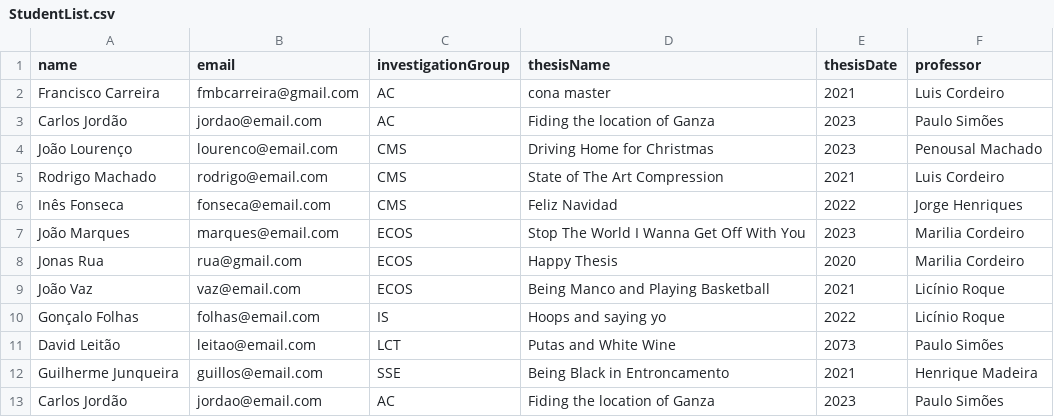
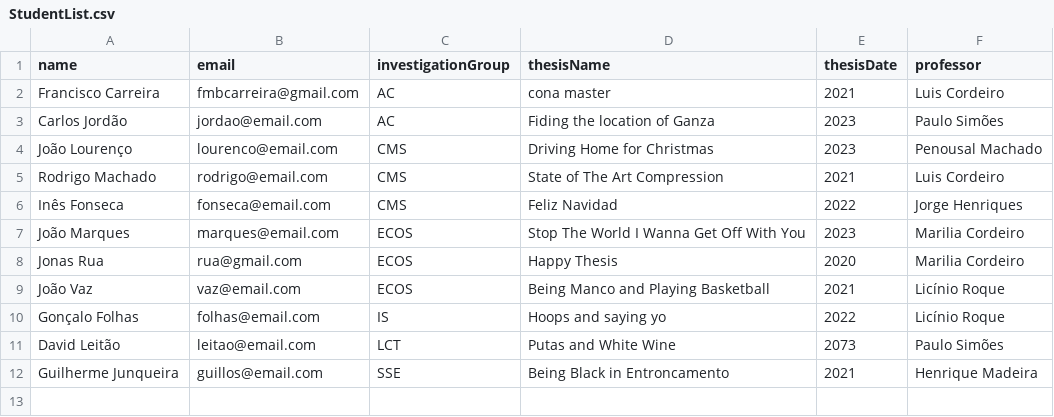
Before and after one commit to carreiradotdev/ProjetoPOO2021, a CSV file: StudentList.csv, drawn as a sheet; the diff names each change by its address in the sheet, - before the commit and + after, or states it on an @@ line.

```diff
--- a/StudentList.csv
+++ b/StudentList.csv
-row 13: Carlos Jordão | jordao@email.com | AC | Fiding the location of Ganza | 2023 | Paulo Simões
```
Also changed, not shown: ArticleMagazineList.csv, BookChapterList.csv, 7 other files.
